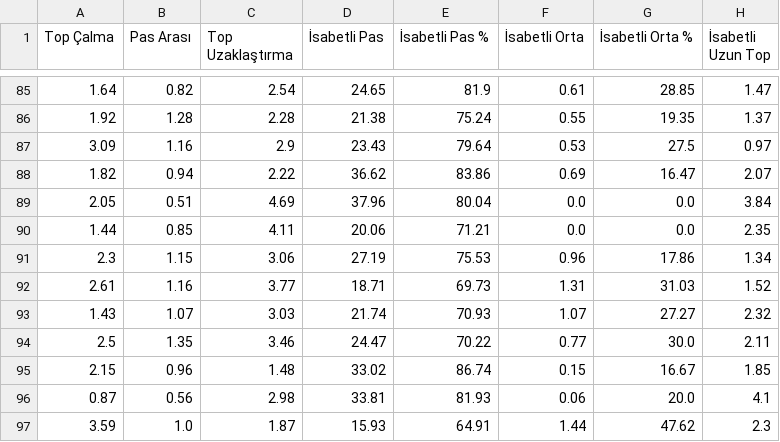
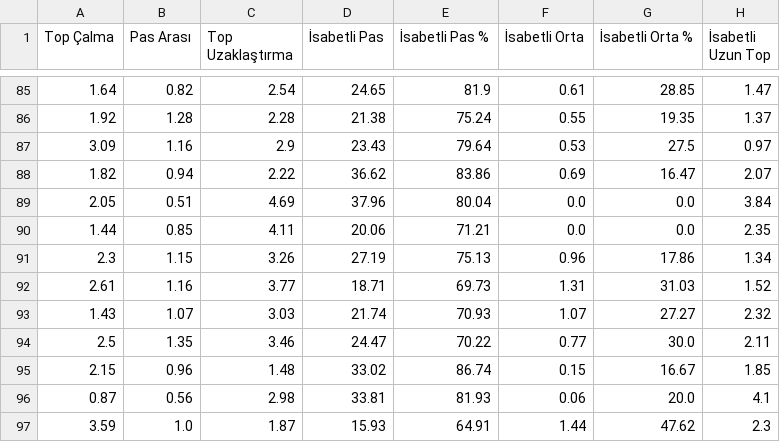
Before and after one commit to scatterradarcsv/sofa_csv, a CSV file: defenders_per90.csv, drawn as a sheet; only a part is shown, gaps mark what is left out; the diff covers the shown part only; the diff names each change by its address in the sheet, - before the commit and + after, or states it on an @@ line.

```diff
--- a/defenders_per90.csv
+++ b/defenders_per90.csv
-C91 (Top Uzaklaştırma): 3.06
+C91 (Top Uzaklaştırma): 3.26
-E91 (İsabetli Pas %): 75.53
+E91 (İsabetli Pas %): 75.13
```
Also changed, not shown: 16 edited cells elsewhere in this file.
